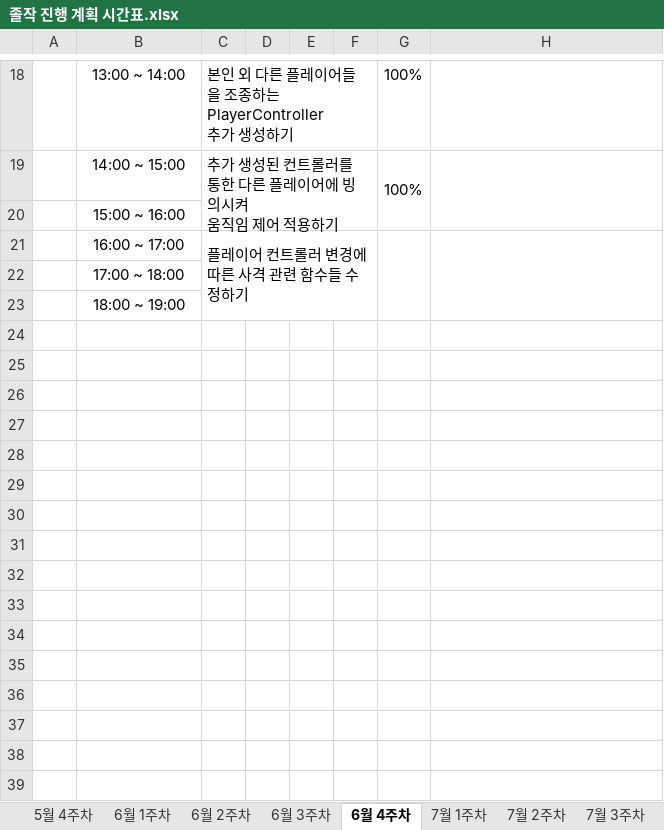
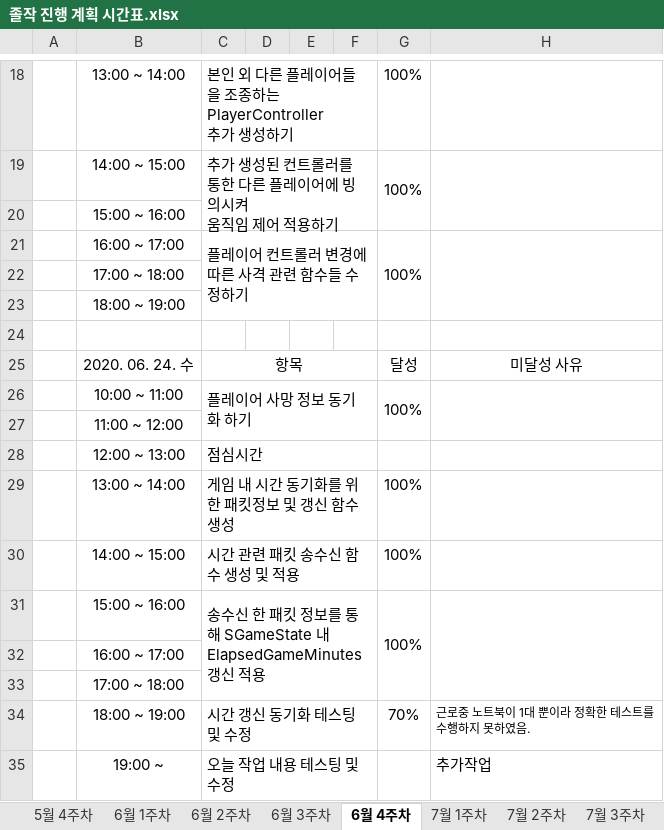
Before and after one commit to ymk1477/Project_Survivor_Kit, an Excel workbook: 졸작 진행 계획 시간표.xlsx, sheet 6월 4주차, drawn as a sheet; only a part is shown, gaps mark what is left out; values as stored, in another font and other column widths than the file's, no borders; ↵ is a line break in a cell; the diff names each change by its address in the sheet, - before the commit and + after, or states it on an @@ line.

```diff
--- a/졸작 진행 계획 시간표.xlsx (sheet 6월 4주차)
+++ b/졸작 진행 계획 시간표.xlsx (sheet 6월 4주차)
-G21: (empty)
+G21: 100%
+row 24: (empty)
+row 25:  | 2020. 06. 24. 수 | 항목 |  |  |  | 달성 | 미달성 사유
+row 26:  | 10:00 ~ 11:00 | 플레이어 사망 정보 동기화 하기 |  |  |  | 100%
+row 27:  | 11:00 ~ 12:00
+row 28:  | 12:00 ~ 13:00 | 점심시간
+row 29:  | 13:00 ~ 14:00 | 게임 내 시간 동기화를 위한 패킷정보 및 갱신 함수 생성 |  |  |  | 100%
+row 30:  | 14:00 ~ 15:00 | 시간 관련 패킷 송수신 함수 생성 및 적용 |  |  |  | 100%
+row 31:  | 15:00 ~ 16:00 | 송수신 한 패킷 정보를 통해 SGameState 내 ElapsedGameMinutes 갱신 적용 |  |  |  | 100%
+row 32:  | 16:00 ~ 17:00
+row 33:  | 17:00 ~ 18:00
+row 34:  | 18:00 ~ 19:00 | 시간 갱신 동기화 테스팅 및 수정 |  |  |  | 70% | 근로중 노트북이 1대 뿐이라 정확한 테스트를 ↵ 수행하지 못하였음.
+row 35:  | 19:00 ~ | 오늘 작업 내용 테스팅 및 수정 |  |  |  |  | 추가작업
```
Also changed, not shown: 7 other files.
